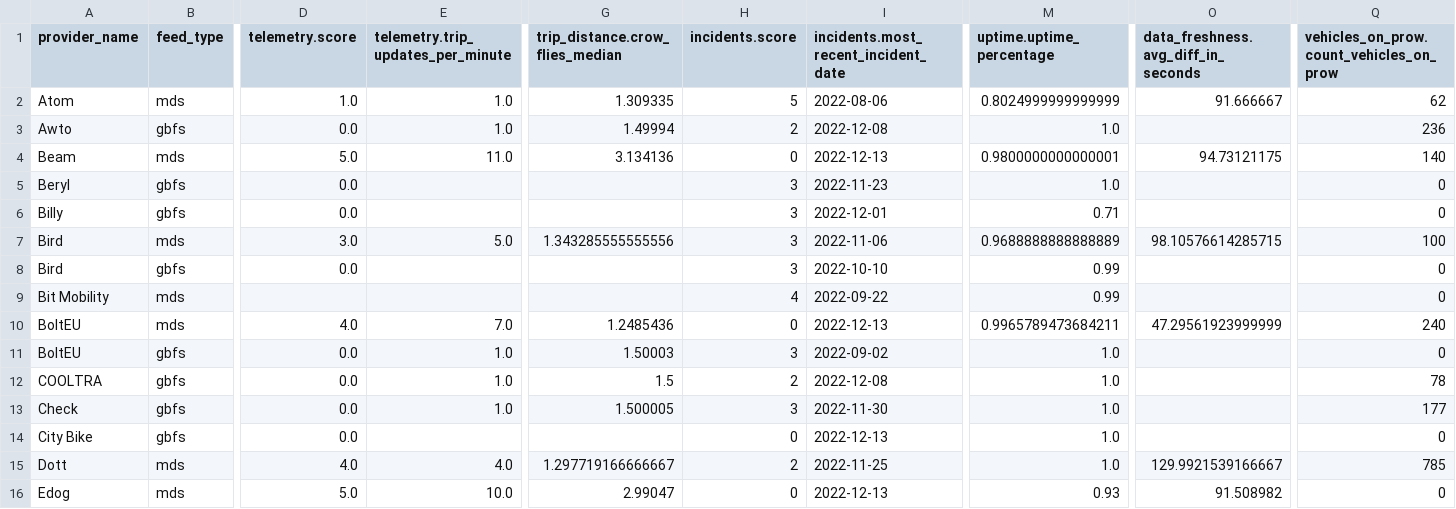
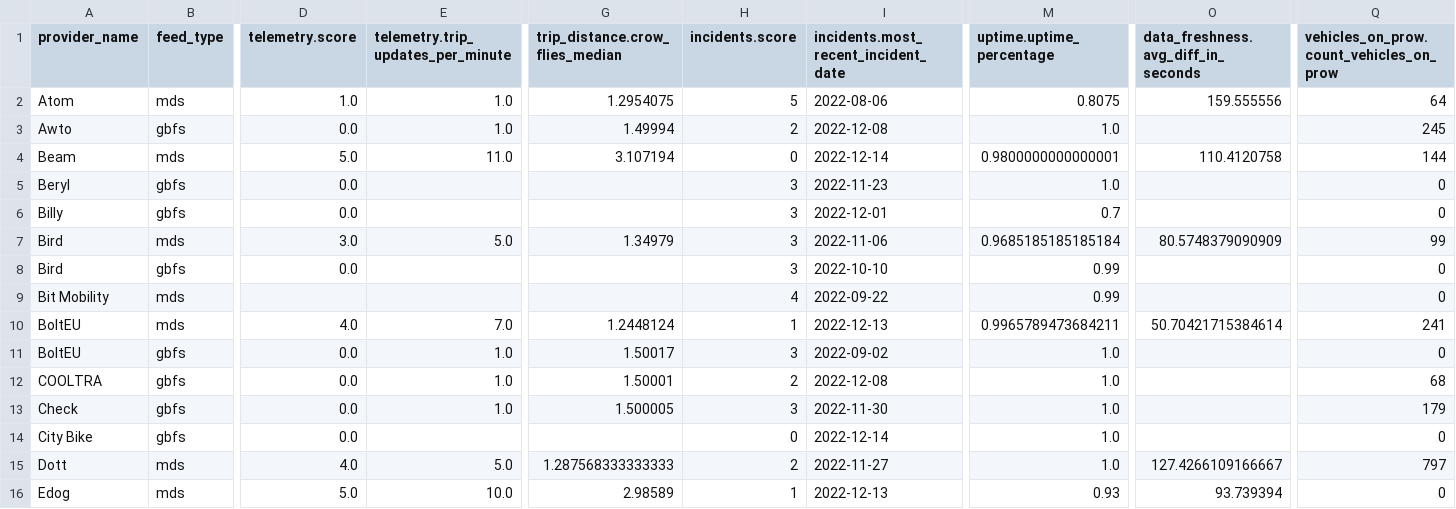
Before and after one commit to vianova-io/sli_feeds, a CSV file: sli_scores.csv, drawn as a sheet; only a part is shown, gaps mark what is left out; the diff covers the shown part only; the diff names each change by its address in the sheet, - before the commit and + after, or states it on an @@ line.

Commit message:
feat: new version of feeds SLI

```diff
--- a/sli_scores.csv
+++ b/sli_scores.csv
-G2 (trip_distance.crow_flies_median): 1.309335
+G2 (trip_distance.crow_flies_median): 1.2954075
-M2 (uptime.uptime_percentage): 0.8024999999999999
+M2 (uptime.uptime_percentage): 0.8075
-O2: 91.666667
+O2: 159.555556
-Q2: 62
+Q2: 64
-Q3: 236
+Q3: 245
-G4 (trip_distance.crow_flies_median): 3.134136
+G4 (trip_distance.crow_flies_median): 3.107194
-I4: 2022-12-13
+I4: 2022-12-14
-O4: 94.73121175
+O4: 110.4120758
-Q4: 140
+Q4: 144
-M6 (uptime.uptime_percentage): 0.71
+M6 (uptime.uptime_percentage): 0.7
-G7 (trip_distance.crow_flies_median): 1.343285555555556
+G7 (trip_distance.crow_flies_median): 1.34979
-M7 (uptime.uptime_percentage): 0.9688888888888889
+M7 (uptime.uptime_percentage): 0.9685185185185184
-O7: 98.10576614285715
+O7: 80.5748379090909
-Q7: 100
+Q7: 99
-G10 (trip_distance.crow_flies_median): 1.2485436
+G10 (trip_distance.crow_flies_median): 1.2448124
-H10 (incidents.score): 0
+H10 (incidents.score): 1
-O10: 47.29561923999999
+O10: 50.70421715384614
-Q10: 240
+Q10: 241
-G11 (trip_distance.crow_flies_median): 1.50003
+G11 (trip_distance.crow_flies_median): 1.50017
-G12 (trip_distance.crow_flies_median): 1.5
+G12 (trip_distance.crow_flies_median): 1.50001
-Q12: 78
+Q12: 68
-Q13: 177
+Q13: 179
-I14: 2022-12-13
+I14: 2022-12-14
-E15: 4.0
+E15: 5.0
-G15 (trip_distance.crow_flies_median): 1.297719166666667
+G15 (trip_distance.crow_flies_median): 1.287568333333333
-I15: 2022-11-25
+I15: 2022-11-27
-O15: 129.9921539166667
+O15: 127.4266109166667
-Q15: 785
+Q15: 797
-G16 (trip_distance.crow_flies_median): 2.99047
+G16 (trip_distance.crow_flies_median): 2.98589
-H16 (incidents.score): 0
+H16 (incidents.score): 1
-O16: 91.508982
+O16: 93.739394
```
Also changed, not shown: 122 edited cells elsewhere in this file, 1 other file.
